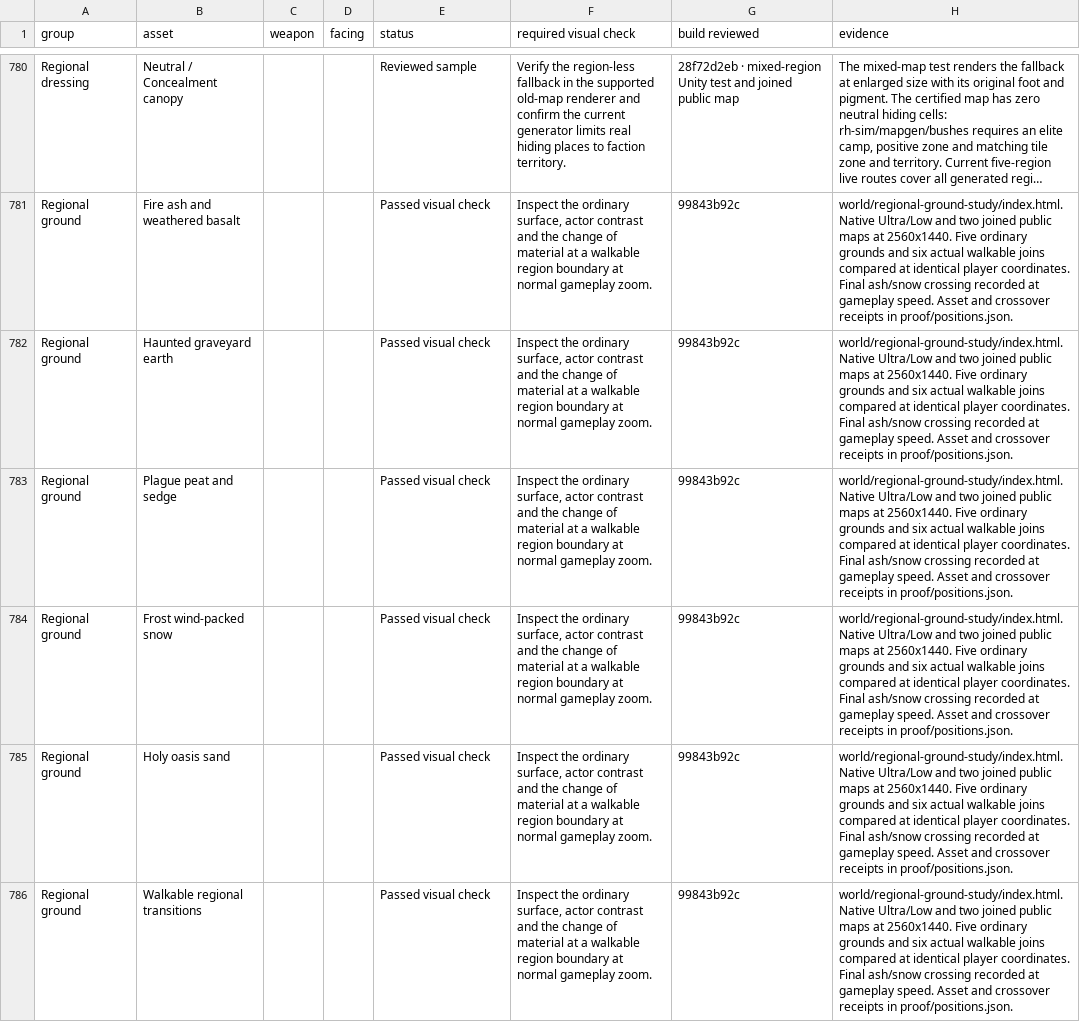
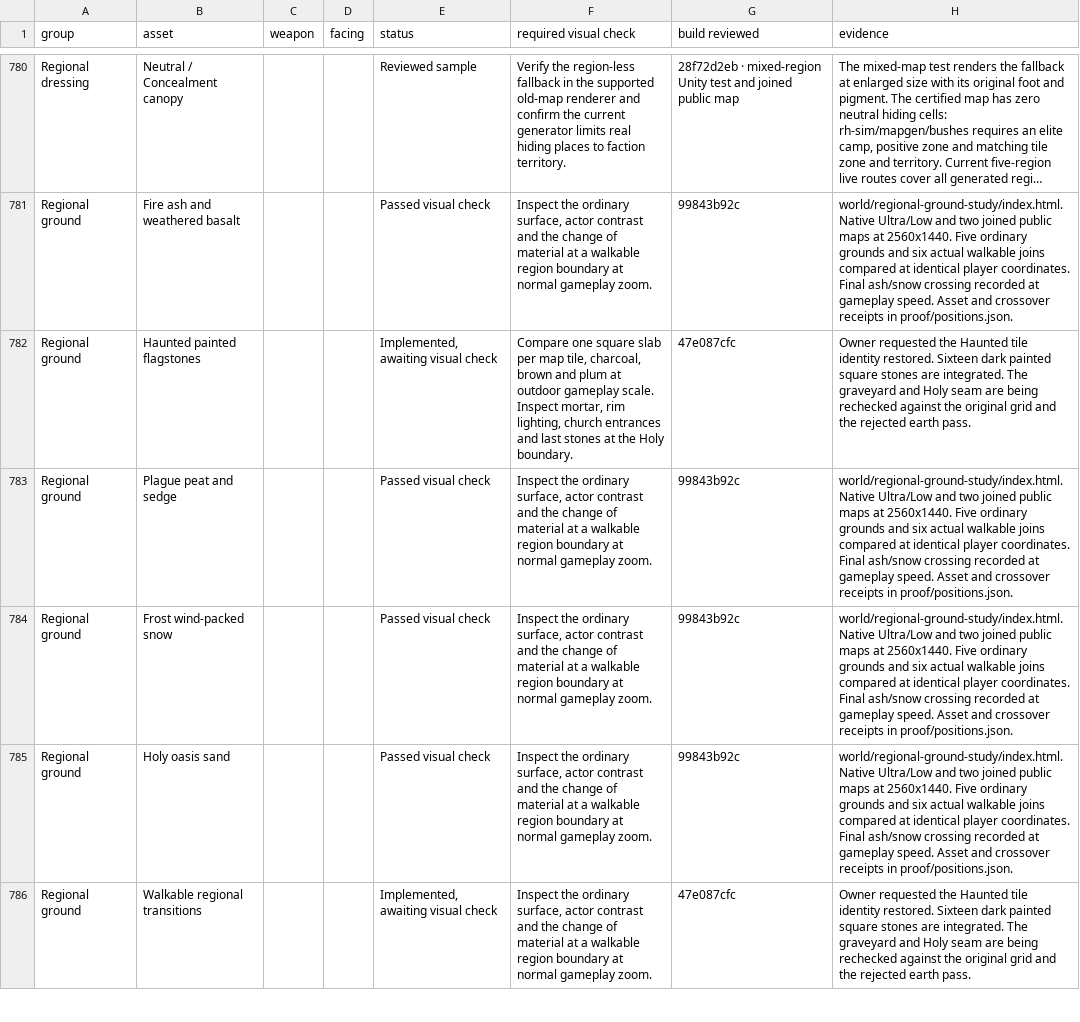
Before and after one commit to Nevanyte/RogueHalla, a CSV file: docs/art/STORM_INK_VISUAL_CHECKS.csv, drawn as a sheet; only a part is shown, gaps mark what is left out; long unchanged cells end in …; the diff covers the shown part only; the diff names each change by its address in the sheet, - before the commit and + after, or states it on an @@ line.

Commit message:
Save Storm Ink progress and the outstanding visual checks at pause

```diff
--- a/docs/art/STORM_INK_VISUAL_CHECKS.csv
+++ b/docs/art/STORM_INK_VISUAL_CHECKS.csv
-B782 (asset): Haunted graveyard earth
+B782 (asset): Haunted painted flagstones
-E782 (status): Passed visual check
+E782 (status): Implemented, awaiting visual check
-F782 (required visual check): Inspect the ordinary surface, actor contrast and the change of material at a walkable region boundary at normal gameplay zoom.
+F782 (required visual check): Compare one square slab per map tile, charcoal, brown and plum at outdoor gameplay scale. Inspect mortar, rim lighting, church entrances and last stones at the Holy boundary.
-G782 (build reviewed): 99843b92c
+G782 (build reviewed): 47e087cfc
-H782 (evidence): world/regional-ground-study/index.html. Native Ultra/Low and two joined public maps at 2560x1440. Five ordinary grounds and six actual walkable joins compared at identical player coordinates. Final ash/snow crossing recorded at gameplay speed. Asset and crossover receipts in proof/positions.json.
+H782 (evidence): Owner requested the Haunted tile identity restored. Sixteen dark painted square stones are integrated. The graveyard and Holy seam are being rechecked against the original grid and the rejected earth pass.
-E786 (status): Passed visual check
+E786 (status): Implemented, awaiting visual check
-G786 (build reviewed): 99843b92c
+G786 (build reviewed): 47e087cfc
-H786 (evidence): world/regional-ground-study/index.html. Native Ultra/Low and two joined public maps at 2560x1440. Five ordinary grounds and six actual walkable joins compared at identical player coordinates. Final ash/snow crossing recorded at gameplay speed. Asset and crossover receipts in proof/positions.json.
+H786 (evidence): Owner requested the Haunted tile identity restored. Sixteen dark painted square stones are integrated. The graveyard and Holy seam are being rechecked against the original grid and the rejected earth pass.
```
Also changed, not shown: 5 added rows elsewhere in this file, 1 other file.
